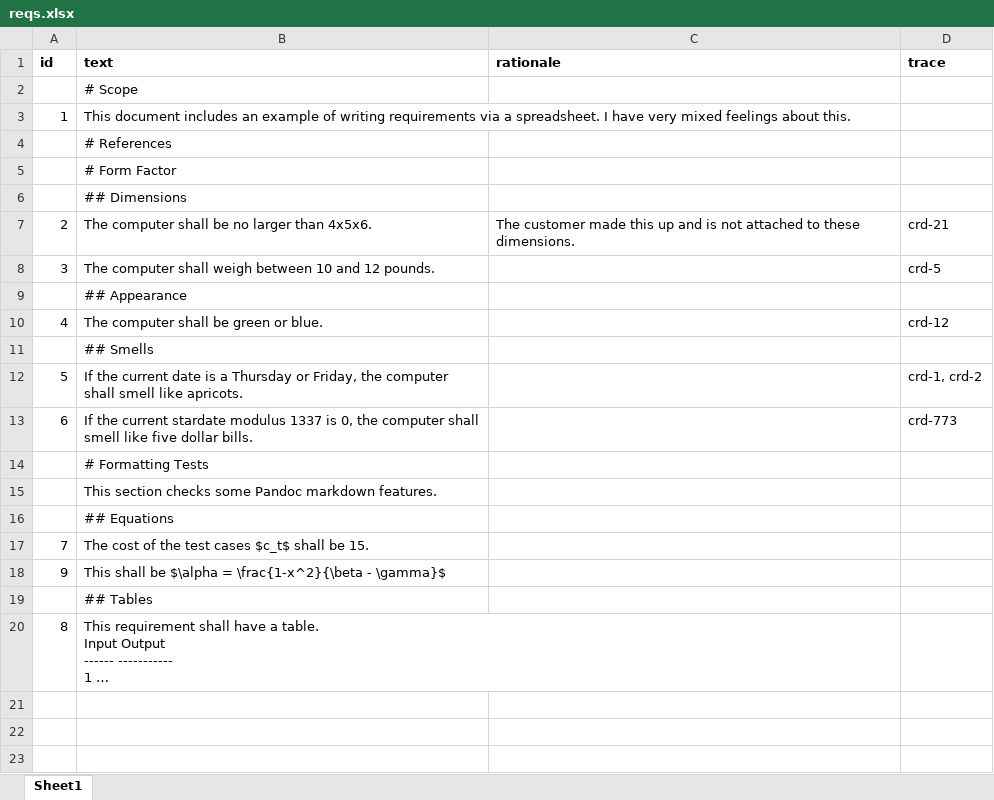
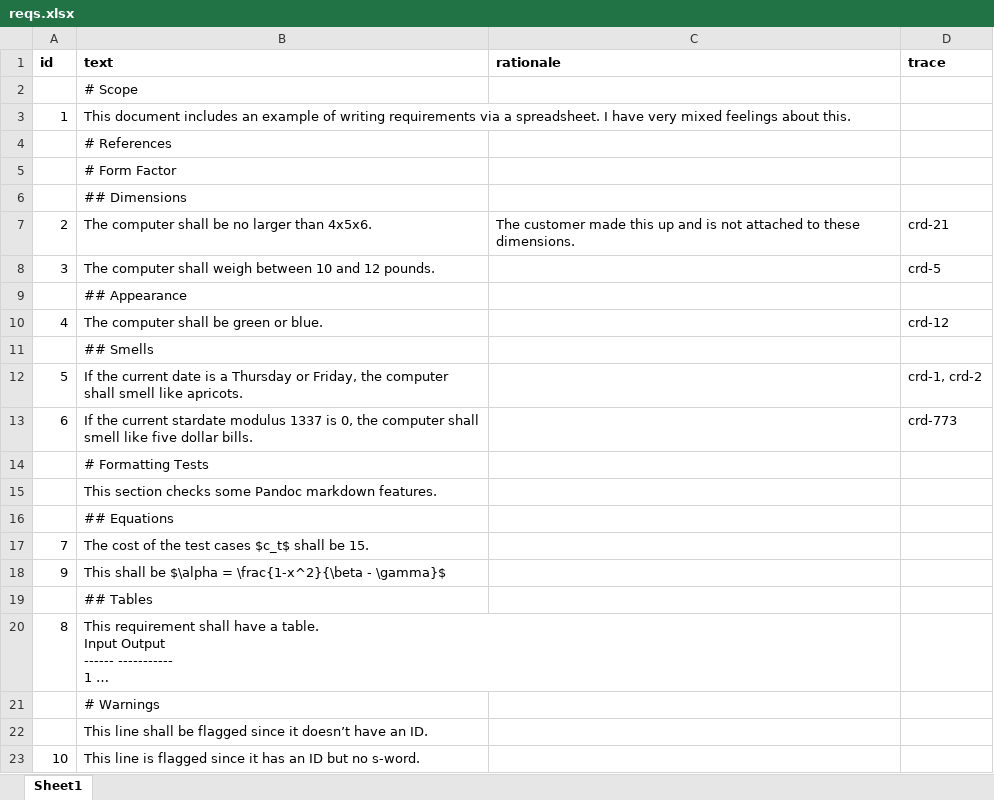
Before and after one commit to superlou/webus, an Excel workbook: examples/reqs.xlsx, sheet Sheet1, drawn as a sheet; long unchanged cells end in …; values as stored, in another font and other column widths than the file's, no borders; charts and pictures and conditional formats not drawn; the diff names each change by its address in the sheet, - before the commit and + after, or states it on an @@ line.

```diff
--- a/examples/reqs.xlsx (sheet Sheet1)
+++ b/examples/reqs.xlsx (sheet Sheet1)
+row 21:  | # Warnings
+row 22:  | This line shall be flagged since it doesn’t have an ID.
+row 23: 10 | This line is flagged since it has an ID but no s-word.
```
Also changed, not shown: 3 other files.
